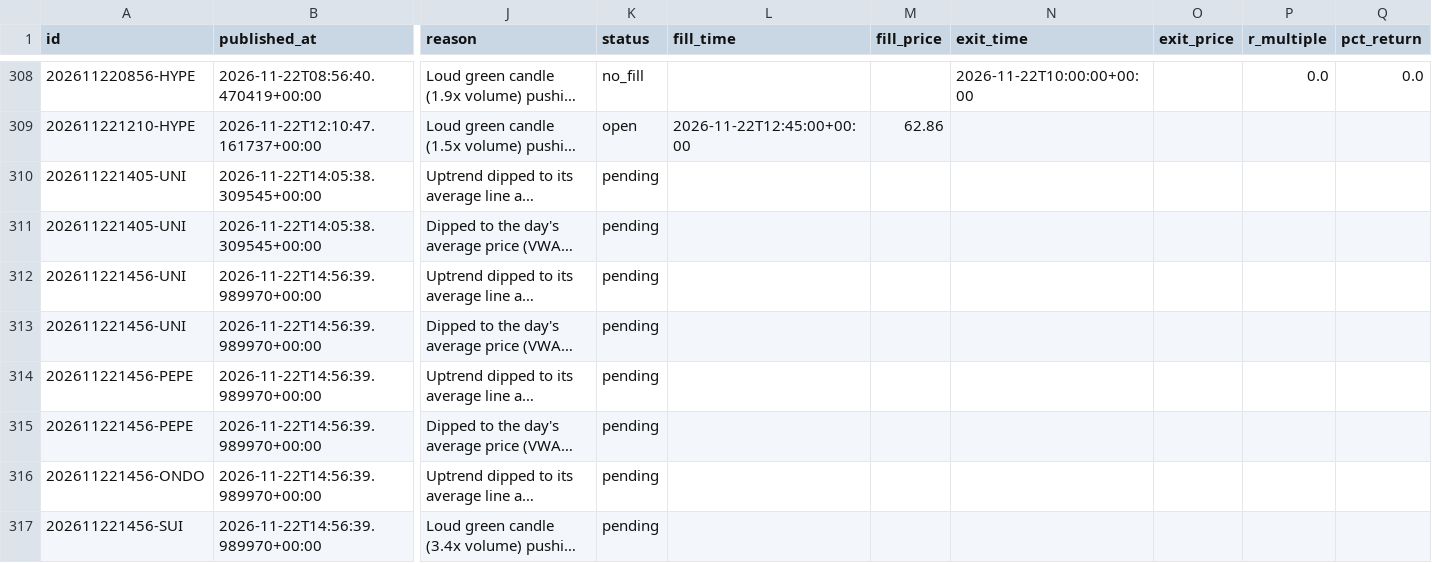
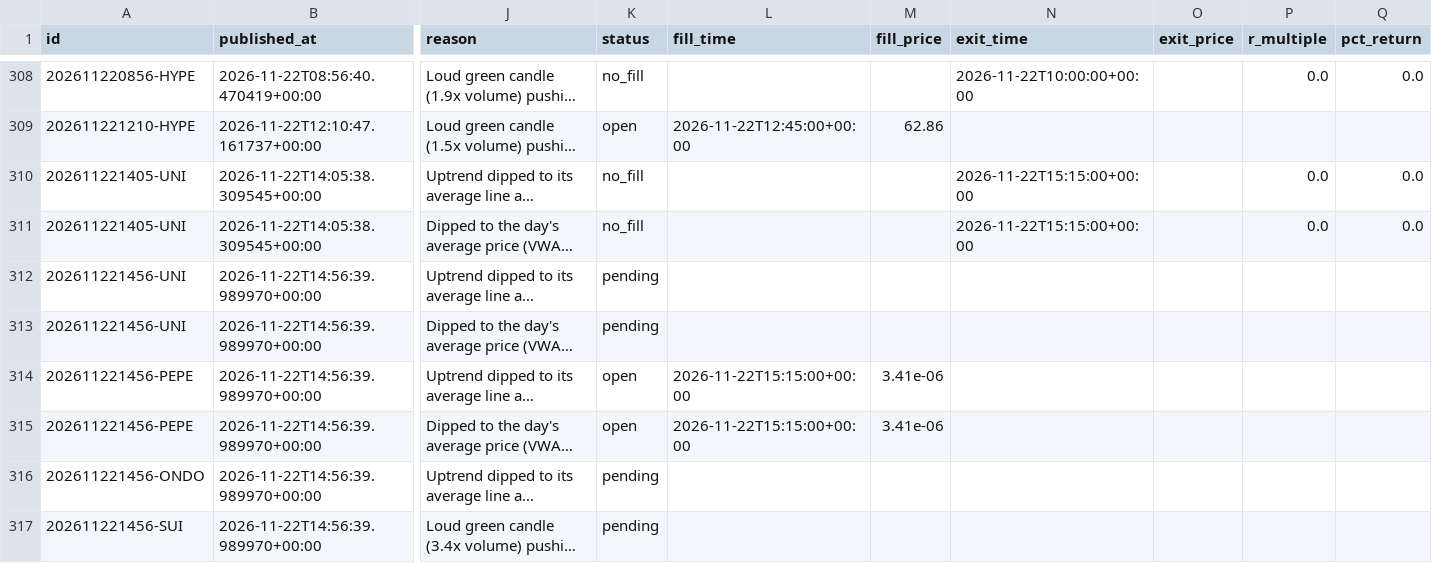
Before and after one commit to tauhid97/Crypto-Boss, a CSV file: data/signals.csv, drawn as a sheet; only a part is shown, gaps mark what is left out; long unchanged cells end in …; the diff names each change by its address in the sheet, - before the commit and + after, or states it on an @@ line.

```diff
--- a/data/signals.csv
+++ b/data/signals.csv
-K310:K311 (status): pending
+K310:K311 (status): no_fill
-N310:N311 (exit_time): (empty)
+N310:N311 (exit_time): 2026-11-22T15:15:00+00:00
-P310:P311 (r_multiple): (empty)
+P310:P311 (r_multiple): 0.0
-Q310:Q311 (pct_return): (empty)
+Q310:Q311 (pct_return): 0.0
-K314:K315 (status): pending
+K314:K315 (status): open
-L314:L315 (fill_time): (empty)
+L314:L315 (fill_time): 2026-11-22T15:15:00+00:00
-M314:M315 (fill_price): (empty)
+M314:M315 (fill_price): 3.41e-06
```
Also changed, not shown: 1 other file.
